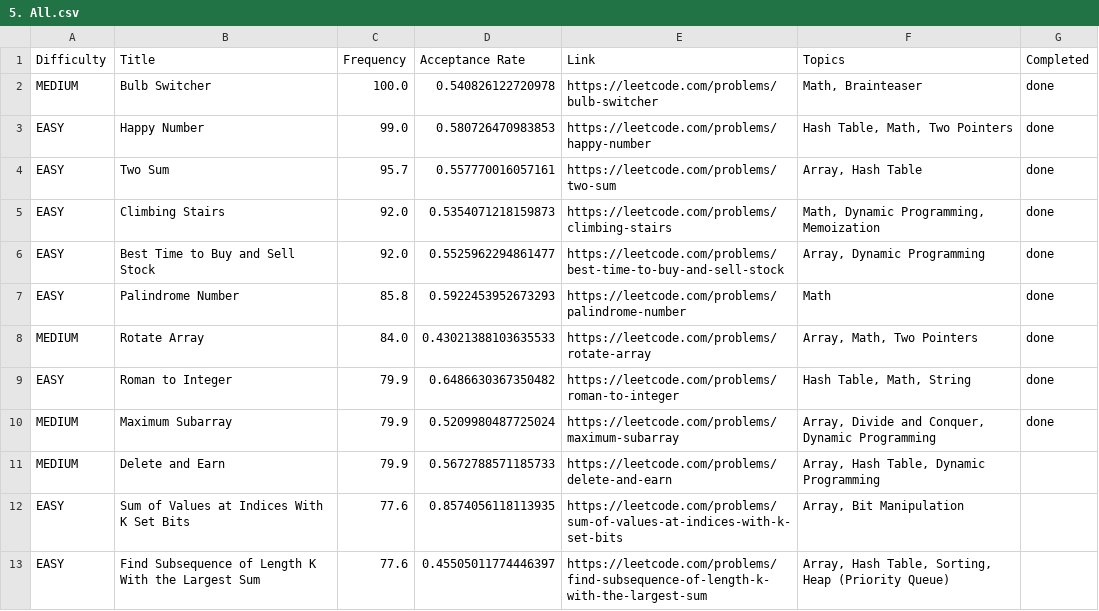
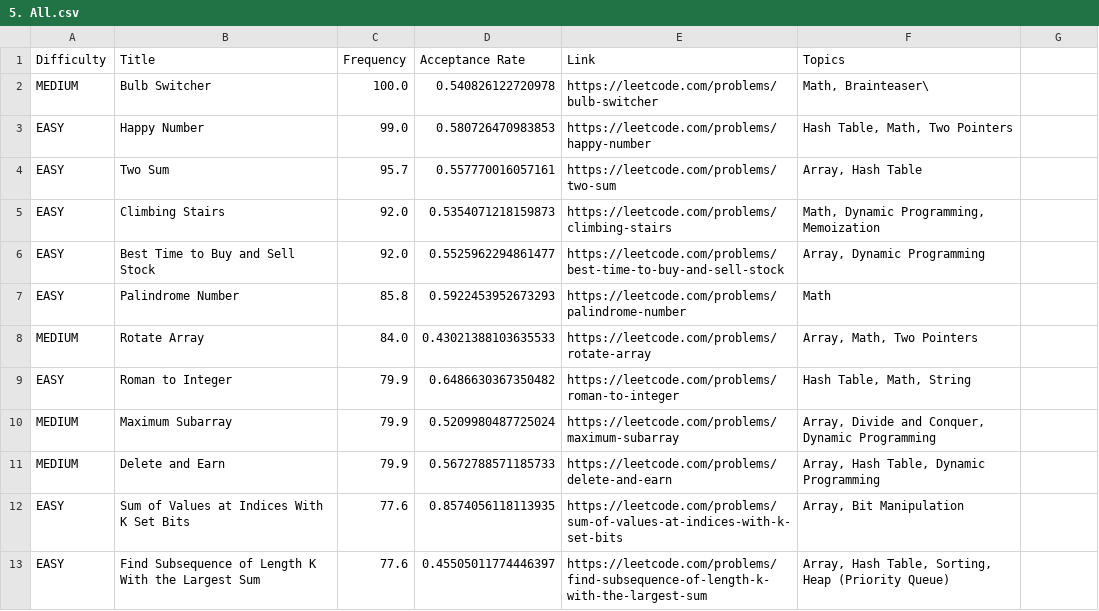
Before and after one commit to rovin990/interview-company-wise-problems, a CSV file: Accenture/5. All.csv, drawn as a sheet; only a part is shown.

Commit message:
old

```diff
--- a/Accenture/5. All.csv
+++ b/Accenture/5. All.csv
@@ -1,11 +1,11 @@
-Difficulty,Title,Frequency,Acceptance Rate,Link,Topics , Completed
-MEDIUM,Bulb Switcher,100.0,0.540826122720978,https://leetcode.com/problems/bulb-switcher,"Math, Brainteaser",done
-EASY,Happy Number,99.0,0.580726470983853,https://leetcode.com/problems/happy-number,"Hash Table, Math, Two Pointers",done
-EASY,Two Sum,95.7,0.557770016057161,https://leetcode.com/problems/two-sum,"Array, Hash Table",done
-EASY,Climbing Stairs,92.0,0.5354071218159873,https://leetcode.com/problems/climbing-stairs,"Math, Dynamic Programming, Memoization",done
-EASY,Best Time to Buy and Sell Stock,92.0,0.5525962294861477,https://leetcode.com/problems/best-time-to-buy-and-sell-stock,"Array, Dynamic Programming",done
-EASY,Palindrome Number,85.8,0.5922453952673293,https://leetcode.com/problems/palindrome-number,Math,done
-MEDIUM,Rotate Array,84.0,0.43021388103635533,https://leetcode.com/problems/rotate-array,"Array, Math, Two Pointers",done
-EASY,Roman to Integer,79.9,0.6486630367350482,https://leetcode.com/problems/roman-to-integer,"Hash Table, Math, String",done
-MEDIUM,Maximum Subarray,79.9,0.5209980487725024,https://leetcode.com/problems/maximum-subarray,"Array, Divide and Conquer, Dynamic Programming",done
+Difficulty,Title,Frequency,Acceptance Rate,Link,Topics
+MEDIUM,Bulb Switcher,100.0,0.540826122720978,https://leetcode.com/problems/bulb-switcher,"Math, Brainteaser"\
+EASY,Happy Number,99.0,0.580726470983853,https://leetcode.com/problems/happy-number,"Hash Table, Math, Two Pointers"
+EASY,Two Sum,95.7,0.557770016057161,https://leetcode.com/problems/two-sum,"Array, Hash Table"
+EASY,Climbing Stairs,92.0,0.5354071218159873,https://leetcode.com/problems/climbing-stairs,"Math, Dynamic Programming, Memoization"
+EASY,Best Time to Buy and Sell Stock,92.0,0.5525962294861477,https://leetcode.com/problems/best-time-to-buy-and-sell-stock,"Array, Dynamic Programming"
+EASY,Palindrome Number,85.8,0.5922453952673293,https://leetcode.com/problems/palindrome-number,Math
+MEDIUM,Rotate Array,84.0,0.43021388103635533,https://leetcode.com/problems/rotate-array,"Array, Math, Two Pointers"
+EASY,Roman to Integer,79.9,0.6486630367350482,https://leetcode.com/problems/roman-to-integer,"Hash Table, Math, String"
+MEDIUM,Maximum Subarray,79.9,0.5209980487725024,https://leetcode.com/problems/maximum-subarray,"Array, Divide and Conquer, Dynamic Programming"
 MEDIUM,Delete and Earn,79.9,0.5672788571185733,https://leetcode.com/problems/delete-and-earn,"Array, Hash Table, Dynamic Programming"
```
